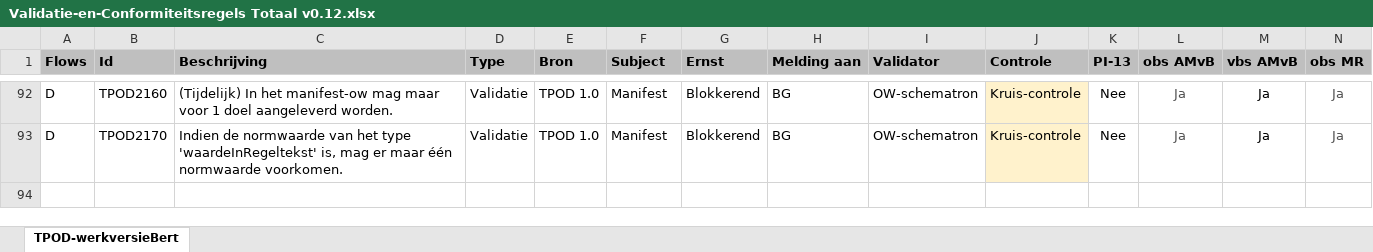
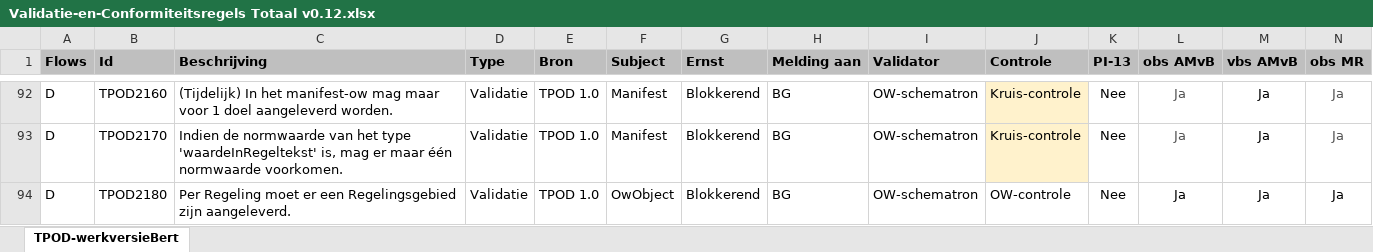
Before and after one commit to Geonovum/xml_schematron, an Excel workbook: 1.0_ow-1.0.1_op-Validatie-_en_conformiteitsregels_TPOD/documentatie/Validatie-en-Conformiteitsregels Totaal v0.12.xlsx, sheet TPOD-werkversieBert, drawn as a sheet; only a part is shown, gaps mark what is left out; values as stored, in another font and other column widths than the file's, no borders; conditional formats not drawn; rows hold the shown columns only; the diff names each change by its address in the sheet, - before the commit and + after, or states it on an @@ line.

Commit message:
validatieregel toegevoegd (t.b.v. Regelingsgebied)

```diff
--- a/1.0_ow-1.0.1_op-Validatie-_en_conformiteitsregels_TPOD/documentatie/Validatie-en-Conformiteitsregels Totaal v0.12.xlsx (sheet TPOD-werkversieBert)
+++ b/1.0_ow-1.0.1_op-Validatie-_en_conformiteitsregels_TPOD/documentatie/Validatie-en-Conformiteitsregels Totaal v0.12.xlsx (sheet TPOD-werkversieBert)
+row 94: D | TPOD2180 | Per Regeling moet er een Regelingsgebied zijn aangeleverd. | Validatie | TPOD 1.0 | OwObject | Blokkerend | BG | OW-schematron | OW-controle | Nee | Ja | Ja | Ja
```
